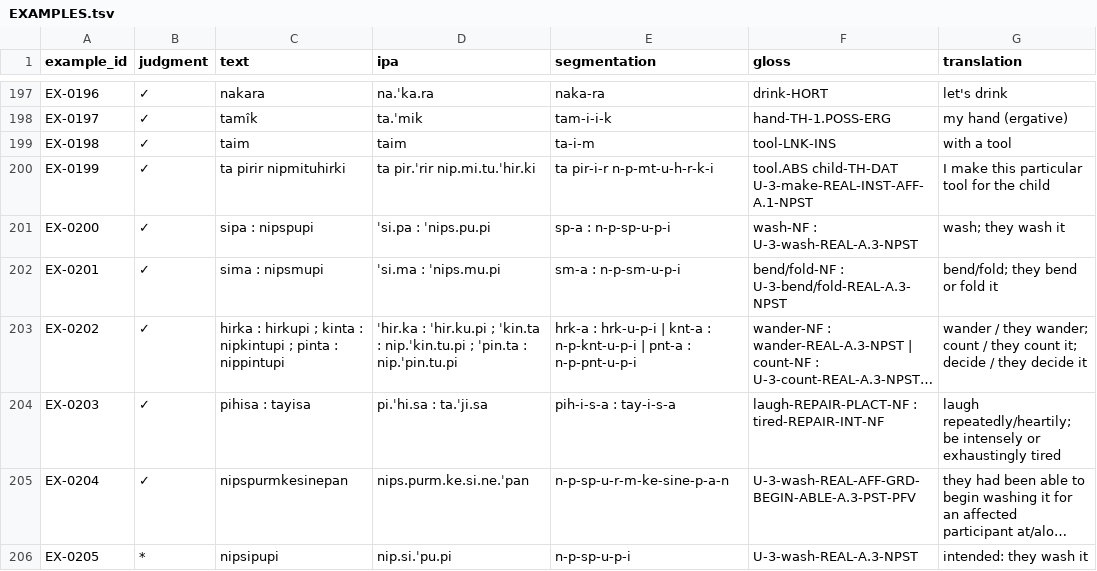
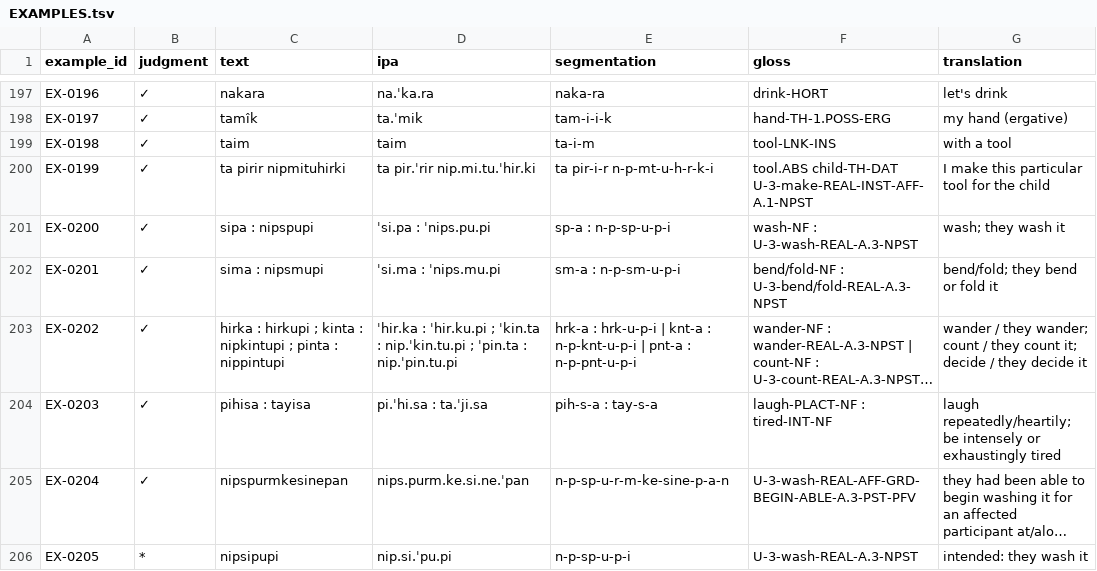
Before and after one commit to kaelschneider/protominitongue, a TSV file: EXAMPLES.tsv, drawn as a sheet; only a part is shown, gaps mark what is left out; long unchanged cells end in …; the diff names each change by its address in the sheet, - before the commit and + after, or states it on an @@ line.

Commit message:
Keep repair epenthesis out of morpheme segmentation

```diff
--- a/EXAMPLES.tsv
+++ b/EXAMPLES.tsv
-E204 (segmentation): pih-i-s-a : tay-i-s-a
+E204 (segmentation): pih-s-a : tay-s-a
-F204 (gloss): laugh-REPAIR-PLACT-NF : tired-REPAIR-INT-NF
+F204 (gloss): laugh-PLACT-NF : tired-INT-NF
```
